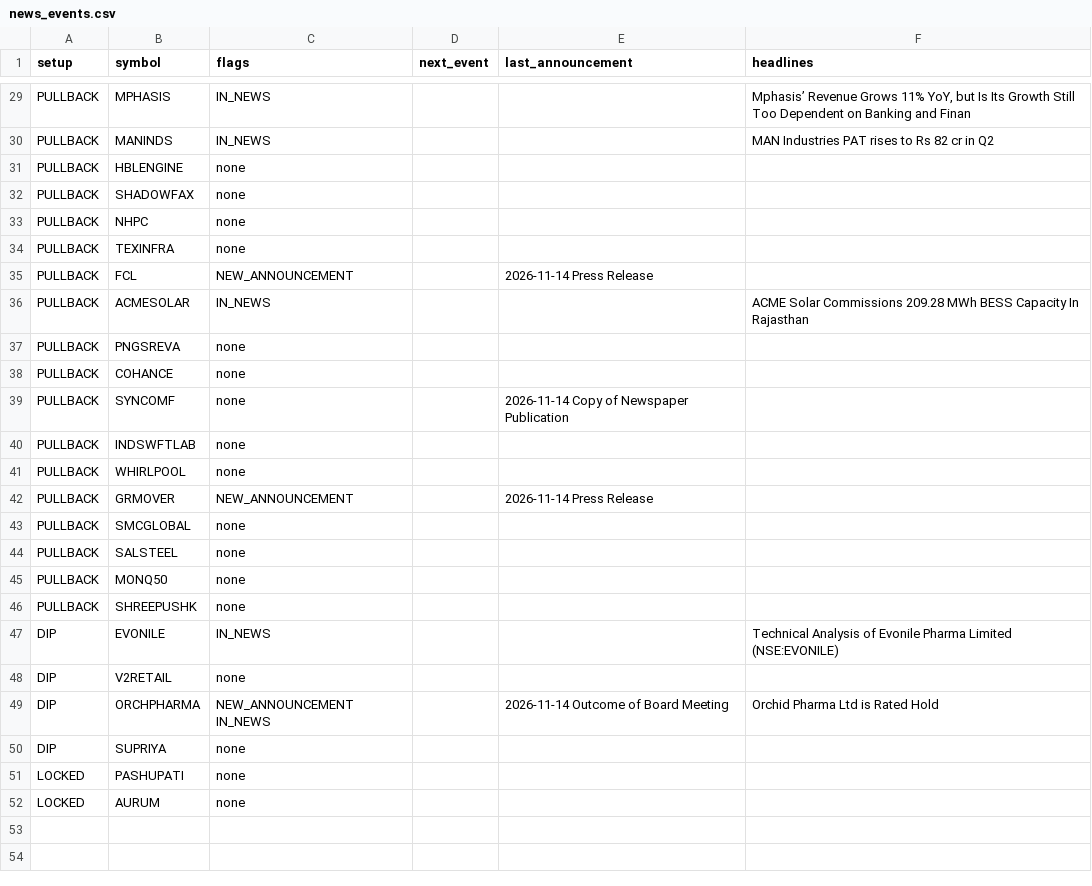
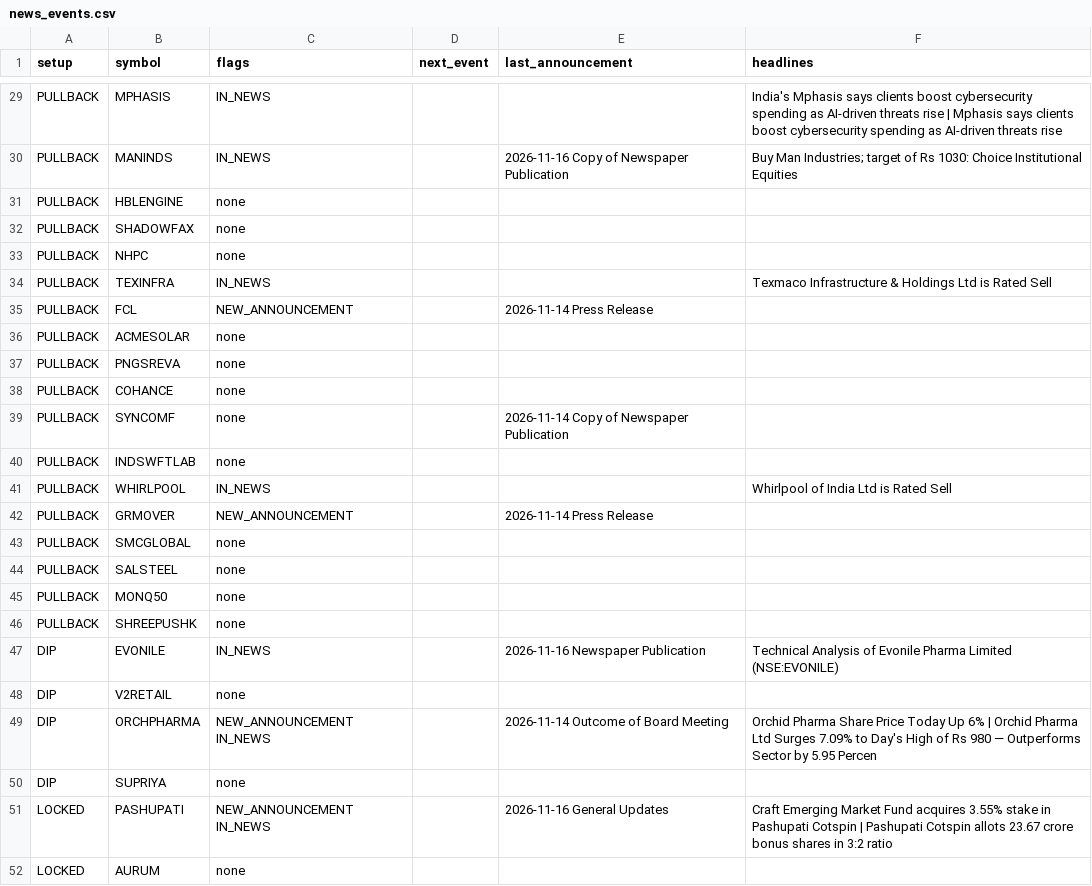
Before and after one commit to sufiyan9512-hue/swing-desk, a CSV file: docs/news_events.csv, drawn as a sheet; only a part is shown, gaps mark what is left out; the diff covers the shown part only; the diff names each change by its address in the sheet, - before the commit and + after, or states it on an @@ line.

```diff
--- a/docs/news_events.csv
+++ b/docs/news_events.csv
-F29 (headlines): Mphasis’ Revenue Grows 11% YoY, but Is Its Growth Still Too Dependent on Banking and Finan
+F29 (headlines): India's Mphasis says clients boost cybersecurity spending as AI-driven threats rise | Mphasis says clients boost cybersecurity spending as AI-driven threats rise
-E30 (last_announcement): (empty)
+E30 (last_announcement): 2026-11-16 Copy of Newspaper Publication
-F30 (headlines): MAN Industries PAT rises to Rs 82 cr in Q2
+F30 (headlines): Buy Man Industries; target of Rs 1030: Choice Institutional Equities
-C34 (flags): none
+C34 (flags): IN_NEWS
-F34 (headlines): (empty)
+F34 (headlines): Texmaco Infrastructure & Holdings Ltd is Rated Sell
-C36 (flags): IN_NEWS
+C36 (flags): none
-F36 (headlines): ACME Solar Commissions 209.28 MWh BESS Capacity In Rajasthan
+F36 (headlines): (empty)
-C41 (flags): none
+C41 (flags): IN_NEWS
-F41 (headlines): (empty)
+F41 (headlines): Whirlpool of India Ltd is Rated Sell
-E47 (last_announcement): (empty)
+E47 (last_announcement): 2026-11-16 Newspaper Publication
-F49 (headlines): Orchid Pharma Ltd is Rated Hold
+F49 (headlines): Orchid Pharma Share Price Today Up 6% | Orchid Pharma Ltd Surges 7.09% to Day's High of Rs 980 — Outperforms Sector by 5.95 Percen
-C51 (flags): none
+C51 (flags): NEW_ANNOUNCEMENT IN_NEWS
-E51 (last_announcement): (empty)
+E51 (last_announcement): 2026-11-16 General Updates
-F51 (headlines): (empty)
+F51 (headlines): Craft Emerging Market Fund acquires 3.55% stake in Pashupati Cotspin | Pashupati Cotspin allots 23.67 crore bonus shares in 3:2 ratio
```
Also changed, not shown: 29 edited cells elsewhere in this file, out/news_events.csv, 6 other files.
